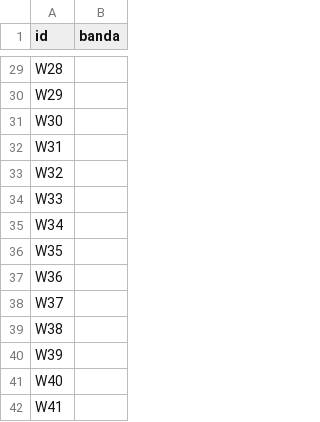
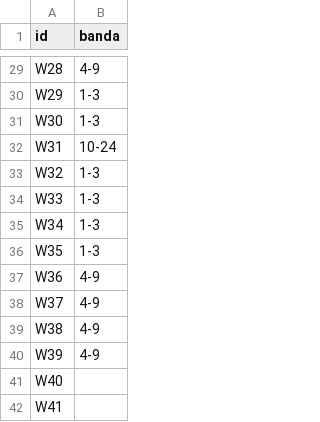
Before and after one commit to NotJaayz/mars-agent-research, a CSV file: outputs/validacion_manual_v2/plantilla.csv, drawn as a sheet; only a part is shown, gaps mark what is left out; the diff covers the shown part only; the diff names each change by its address in the sheet, - before the commit and + after, or states it on an @@ line.

```diff
--- a/outputs/validacion_manual_v2/plantilla.csv
+++ b/outputs/validacion_manual_v2/plantilla.csv
-B29 (banda): (empty)
+B29 (banda): 4-9
-B30:B31 (banda): (empty)
+B30:B31 (banda): 1-3
-B32 (banda): (empty)
+B32 (banda): 10-24
-B33:B36 (banda): (empty)
+B33:B36 (banda): 1-3
-B37:B40 (banda): (empty)
+B37:B40 (banda): 4-9
```
Also changed, not shown: 27 edited cells elsewhere in this file, 10 other files.
